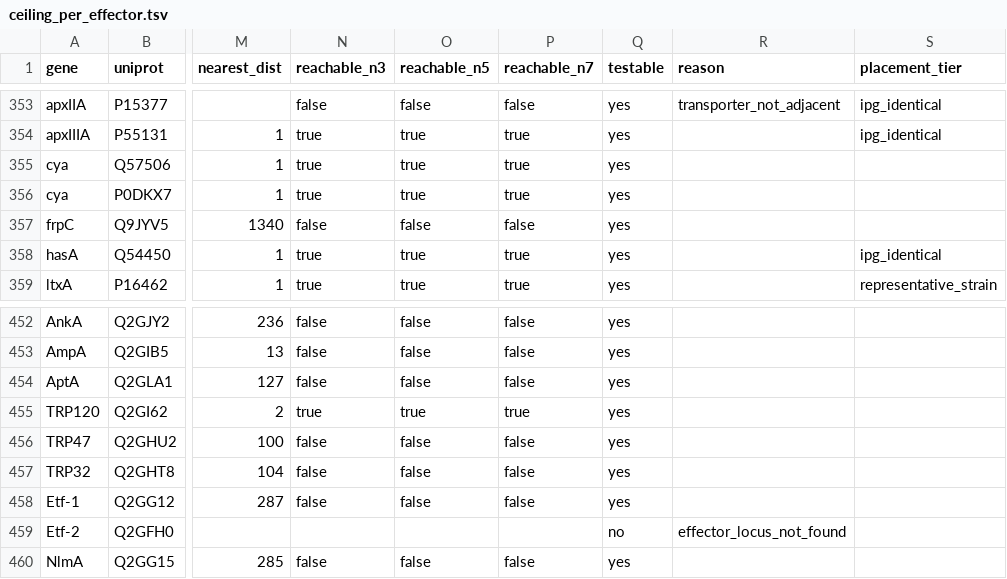
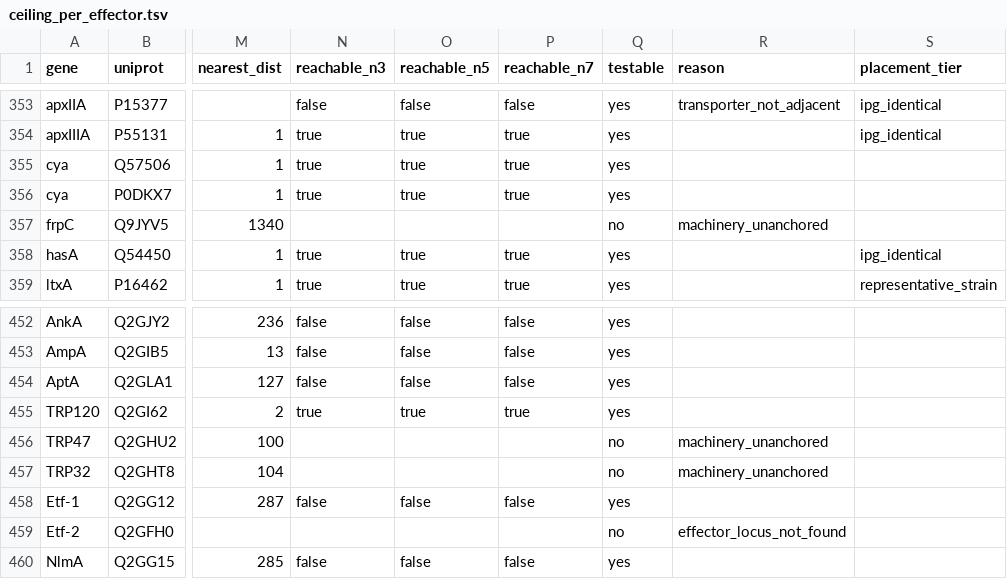
Before and after one commit to theSamurai1997/ssign, a TSV file: validation_sweeps/benchmark/data/phase1/ceiling_per_effector.tsv, drawn as a sheet; only a part is shown, gaps mark what is left out; the diff names each change by its address in the sheet, - before the commit and + after, or states it on an @@ line.

Commit message:
fix 2 answer-key anchor bugs: TRP47/32 (on a T4SS gene) + frpC (spurious TolC)
TRP47/TRP32 (Ehrlichia, genuine T1SS) were anchored on VirB8, a T4SS gene;
frpC (Neisseria) on a TolC 1340 genes away. In all three the correct T1SS
apparatus is atypical/genome-scattered and not anchorable (and ssign detects
no secretion system in either genome), so they are reclassified
machinery_unanchored -> non-testable rather than "unreachable". Found count
unchanged (all not_emitted); testable 499->496; T1SS unreachable 5->2 (now
just the genuine biology Serralysin + apxIIA). Backups *.pre_anchor_fix;
figures 01/04 regenerated. (T6SS core-cluster anchor under-count still open.)

```diff
--- a/validation_sweeps/benchmark/data/phase1/ceiling_per_effector.tsv
+++ b/validation_sweeps/benchmark/data/phase1/ceiling_per_effector.tsv
-N357 (reachable_n3): false
+N357 (reachable_n3): (empty)
-O357 (reachable_n5): false
+O357 (reachable_n5): (empty)
-P357 (reachable_n7): false
+P357 (reachable_n7): (empty)
-Q357 (testable): yes
+Q357 (testable): no
-R357 (reason): (empty)
+R357 (reason): machinery_unanchored
-N456:N457 (reachable_n3): false
+N456:N457 (reachable_n3): (empty)
-O456:O457 (reachable_n5): false
+O456:O457 (reachable_n5): (empty)
-P456:P457 (reachable_n7): false
+P456:P457 (reachable_n7): (empty)
-Q456:Q457 (testable): yes
+Q456:Q457 (testable): no
-R456:R457 (reason): (empty)
+R456:R457 (reason): machinery_unanchored
```
Also changed, not shown: validation_sweeps/benchmark/data/phase2/actual_per_effector.panel_genbank_default.tsv, validation_sweeps/benchmark/data/phase2/actual_per_effector.panel_genbank_t3ss.tsv, 7 other files.
